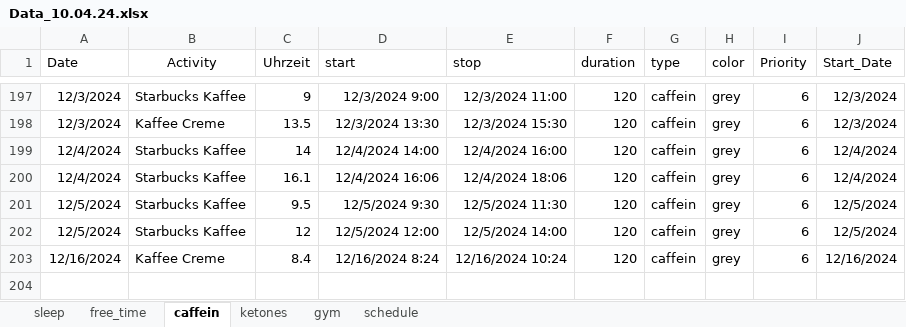
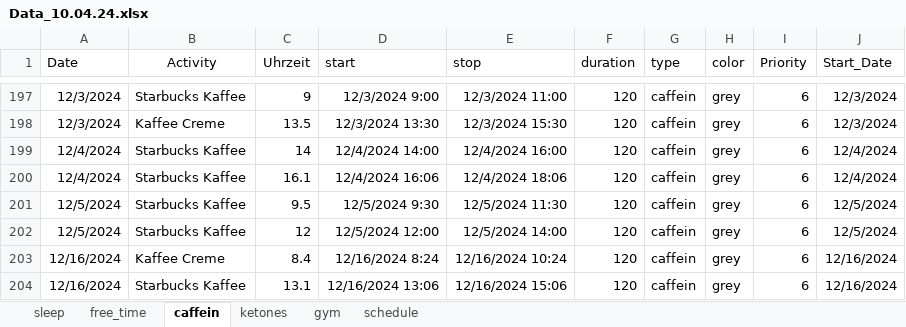
Before and after one commit to chris-kremer/dashapp, an Excel workbook: Data_10.04.24.xlsx, sheet caffein, drawn as a sheet; only a part is shown, gaps mark what is left out; values as stored, in another font and other column widths than the file's, no borders; the diff names each change by its address in the sheet, - before the commit and + after, or states it on an @@ line.

Commit message:
Automated update for Excel file

```diff
--- a/Data_10.04.24.xlsx (sheet caffein)
+++ b/Data_10.04.24.xlsx (sheet caffein)
+row 204: 12/16/2024 | Starbucks Kaffee | 13.1 | 12/16/2024 13:06 | 12/16/2024 15:06 | 120 | caffein | grey | 6 | 12/16/2024
```
